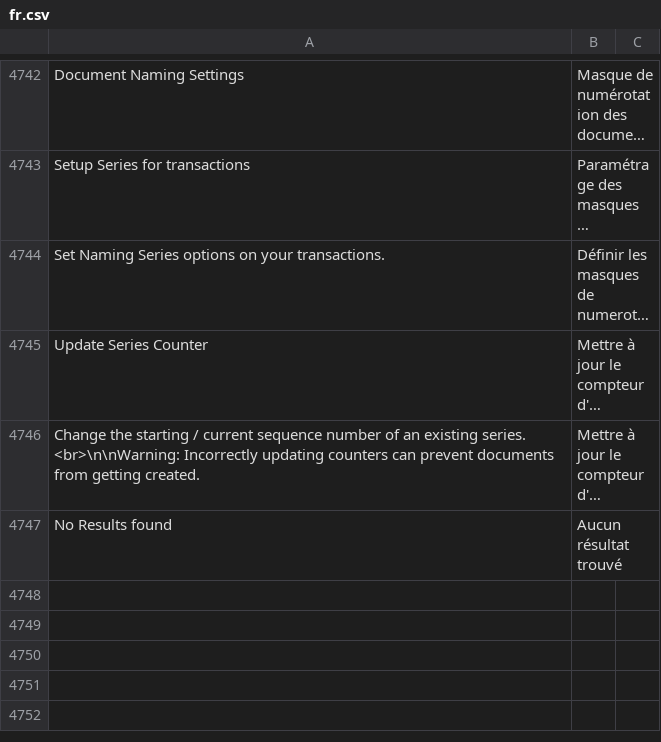
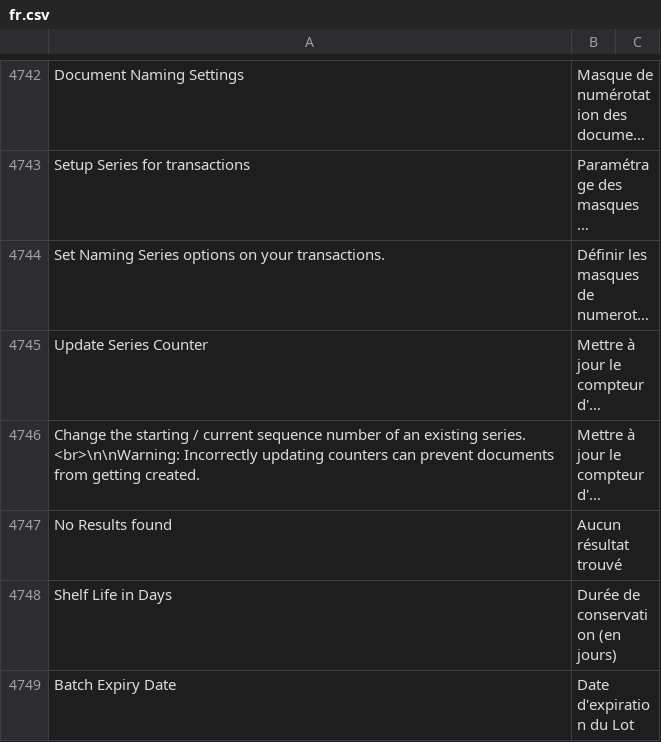
Before and after one commit to Dinext-pro/dinext_platform, a CSV file: frappe/translations/fr.csv, drawn as a sheet; only a part is shown, gaps mark what is left out; long unchanged cells end in …; the diff names each change by its address in the sheet, - before the commit and + after, or states it on an @@ line.

Commit message:
chores: update French translation

```diff
--- a/frappe/translations/fr.csv
+++ b/frappe/translations/fr.csv
+row 4748: Shelf Life in Days | Durée de conservation (en jours)
+row 4749: Batch Expiry Date | Date d'expiration du Lot
```
